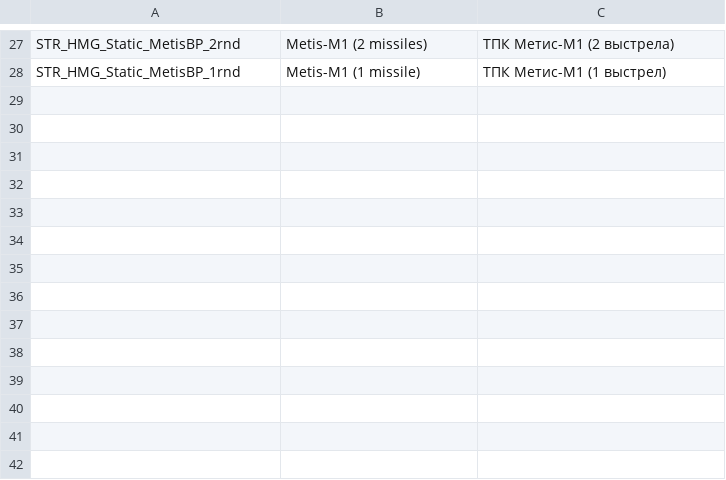
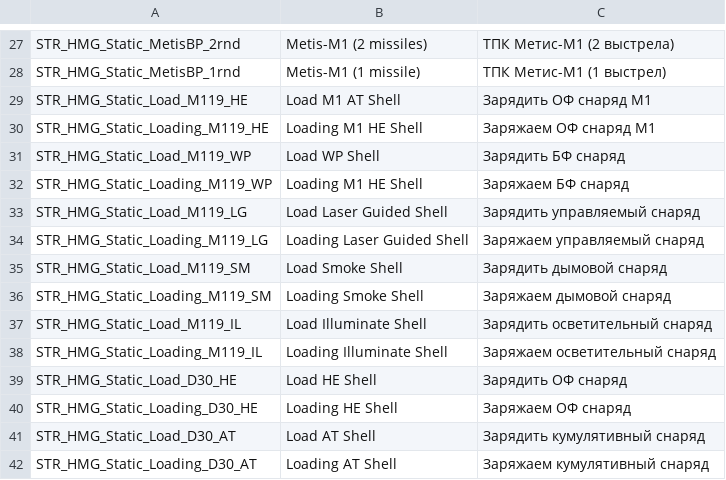
Before and after one commit to BlenderRUS/Hardmode, a CSV file: HMG_Weapons_St/stringtable.csv, drawn as a sheet; only a part is shown, gaps mark what is left out; the diff names each change by its address in the sheet, - before the commit and + after, or states it on an @@ line.

```diff
--- a/HMG_Weapons_St/stringtable.csv
+++ b/HMG_Weapons_St/stringtable.csv
+row 29: STR_HMG_Static_Load_M119_HE | Load M1 AT Shell | Зарядить ОФ снаряд М1
+row 30: STR_HMG_Static_Loading_M119_HE | Loading M1 HE Shell | Заряжаем ОФ снаряд М1
+row 31: STR_HMG_Static_Load_M119_WP | Load WP Shell | Зарядить БФ снаряд
+row 32: STR_HMG_Static_Loading_M119_WP | Loading M1 HE Shell | Заряжаем БФ снаряд
+row 33: STR_HMG_Static_Load_M119_LG | Load Laser Guided Shell | Зарядить управляемый снаряд
+row 34: STR_HMG_Static_Loading_M119_LG | Loading Laser Guided Shell | Заряжаем управляемый снаряд
+row 35: STR_HMG_Static_Load_M119_SM | Load Smoke Shell | Зарядить дымовой снаряд
+row 36: STR_HMG_Static_Loading_M119_SM | Loading Smoke Shell | Заряжаем дымовой снаряд
+row 37: STR_HMG_Static_Load_M119_IL | Load Illuminate Shell | Зарядить осветительный снаряд
+row 38: STR_HMG_Static_Loading_M119_IL | Loading Illuminate Shell | Заряжаем осветительный снаряд
+row 39: STR_HMG_Static_Load_D30_HE | Load HE Shell | Зарядить ОФ снаряд
+row 40: STR_HMG_Static_Loading_D30_HE | Loading HE Shell | Заряжаем ОФ снаряд
+row 41: STR_HMG_Static_Load_D30_AT | Load AT Shell | Зарядить кумулятивный снаряд
+row 42: STR_HMG_Static_Loading_D30_AT | Loading AT Shell | Заряжаем кумулятивный снаряд
```
Also changed, not shown: 2 other files.
